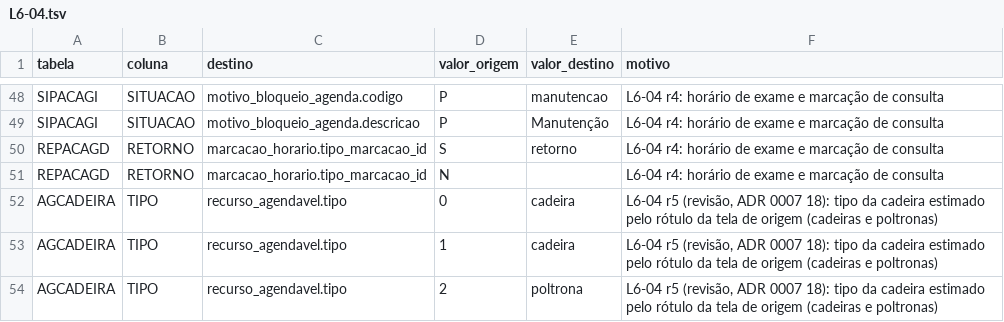
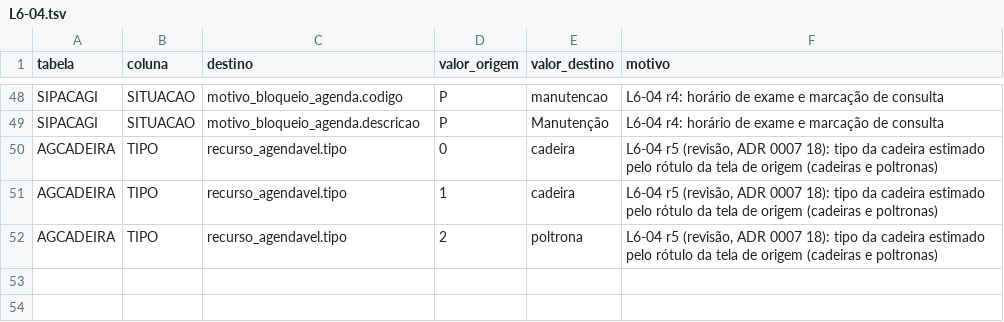
Before and after one commit to mmalves-ai/sante-sgh-mariadb, a TSV file: conector/mapa/declarado/valores.d/L6-04.tsv, drawn as a sheet; only a part is shown, gaps mark what is left out.

```diff
--- a/conector/mapa/declarado/valores.d/L6-04.tsv
+++ b/conector/mapa/declarado/valores.d/L6-04.tsv
@@ -49,4 +49,2 @@ SIPACAGI	SITUACAO	motivo_bloqueio_agenda.codigo	P	manutencao	L6-04 r4: horário
 SIPACAGI	SITUACAO	motivo_bloqueio_agenda.descricao	P	Manutenção	L6-04 r4: horário de exame e marcação de consulta
-REPACAGD	RETORNO	marcacao_horario.tipo_marcacao_id	S	retorno	L6-04 r4: horário de exame e marcação de consulta
-REPACAGD	RETORNO	marcacao_horario.tipo_marcacao_id	N		L6-04 r4: horário de exame e marcação de consulta
 AGCADEIRA	TIPO	recurso_agendavel.tipo	0	cadeira	L6-04 r5 (revisão, ADR 0007 18): tipo da cadeira estimado pelo rótulo da tela de origem (cadeiras e poltronas)
```
Also changed, not shown: conector/mapa/declarado/colunas.d/L6-04.tsv, 2 other files.
